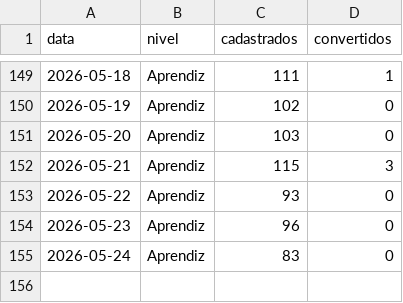
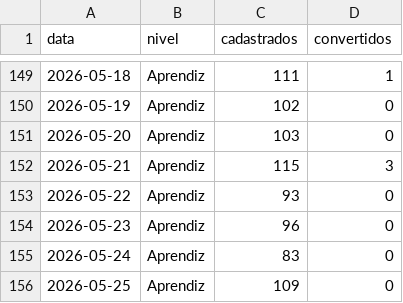
Before and after one commit to biancafnunes/resellers-grid, a CSV file: daily_leads.csv, drawn as a sheet; only a part is shown, gaps mark what is left out.

```diff
--- a/daily_leads.csv
+++ b/daily_leads.csv
@@ -155 +155,2 @@ data,nivel,cadastrados,convertidos
 2026-05-24,Aprendiz,83,0
+2026-05-25,Aprendiz,109,0
```
Also changed, not shown: daily_device_orders.csv, daily_tpv.csv, 8 other files.
